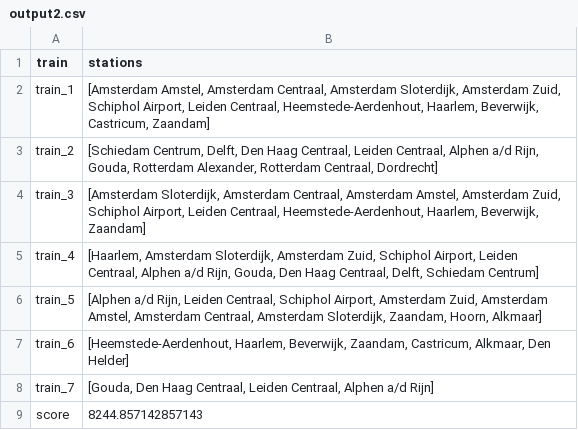
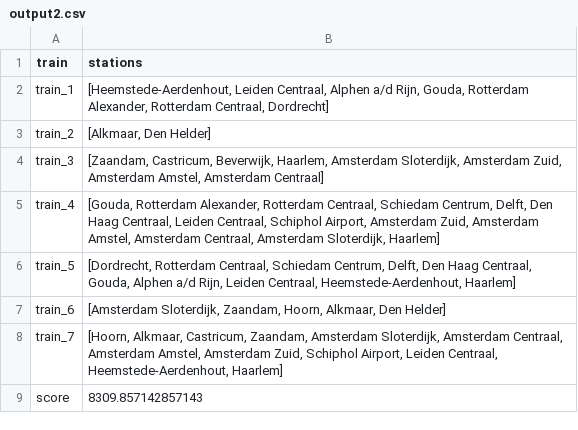
Before and after one commit to Jeteliens/RailNL, a CSV file: results/output2.csv, drawn as a sheet.

```diff
--- a/results/output2.csv
+++ b/results/output2.csv
@@ -1,9 +1,9 @@
 train,stations
-train_1,"[Amsterdam Amstel, Amsterdam Centraal, Amsterdam Sloterdijk, Amsterdam Zuid, Schiphol Airport, Leiden Centraal, Heemstede-Aerdenhout, Haarlem, Beverwijk, Castricum, Zaandam]"
-train_2,"[Schiedam Centrum, Delft, Den Haag Centraal, Leiden Centraal, Alphen a/d Rijn, Gouda, Rotterdam Alexander, Rotterdam Centraal, Dordrecht]"
-train_3,"[Amsterdam Sloterdijk, Amsterdam Centraal, Amsterdam Amstel, Amsterdam Zuid, Schiphol Airport, Leiden Centraal, Heemstede-Aerdenhout, Haarlem, Beverwijk, Zaandam]"
-train_4,"[Haarlem, Amsterdam Sloterdijk, Amsterdam Zuid, Schiphol Airport, Leiden Centraal, Alphen a/d Rijn, Gouda, Den Haag Centraal, Delft, Schiedam Centrum]"
-train_5,"[Alphen a/d Rijn, Leiden Centraal, Schiphol Airport, Amsterdam Zuid, Amsterdam Amstel, Amsterdam Centraal, Amsterdam Sloterdijk, Zaandam, Hoorn, Alkmaar]"
-train_6,"[Heemstede-Aerdenhout, Haarlem, Beverwijk, Zaandam, Castricum, Alkmaar, Den Helder]"
-train_7,"[Gouda, Den Haag Centraal, Leiden Centraal, Alphen a/d Rijn]"
-score,8244.857142857143
+train_1,"[Heemstede-Aerdenhout, Leiden Centraal, Alphen a/d Rijn, Gouda, Rotterdam Alexander, Rotterdam Centraal, Dordrecht]"
+train_2,"[Alkmaar, Den Helder]"
+train_3,"[Zaandam, Castricum, Beverwijk, Haarlem, Amsterdam Sloterdijk, Amsterdam Zuid, Amsterdam Amstel, Amsterdam Centraal]"
+train_4,"[Gouda, Rotterdam Alexander, Rotterdam Centraal, Schiedam Centrum, Delft, Den Haag Centraal, Leiden Centraal, Schiphol Airport, Amsterdam Zuid, Amsterdam Amstel, Amsterdam Centraal, Amsterdam Sloterdijk, Haarlem]"
+train_5,"[Dordrecht, Rotterdam Centraal, Schiedam Centrum, Delft, Den Haag Centraal, Gouda, Alphen a/d Rijn, Leiden Centraal, Heemstede-Aerdenhout, Haarlem]"
+train_6,"[Amsterdam Sloterdijk, Zaandam, Hoorn, Alkmaar, Den Helder]"
+train_7,"[Hoorn, Alkmaar, Castricum, Zaandam, Amsterdam Sloterdijk, Amsterdam Centraal, Amsterdam Amstel, Amsterdam Zuid, Schiphol Airport, Leiden Centraal, Heemstede-Aerdenhout, Haarlem]"
+score,8309.857142857143
```
Also changed, not shown: results/output1.csv, 2 other files.
